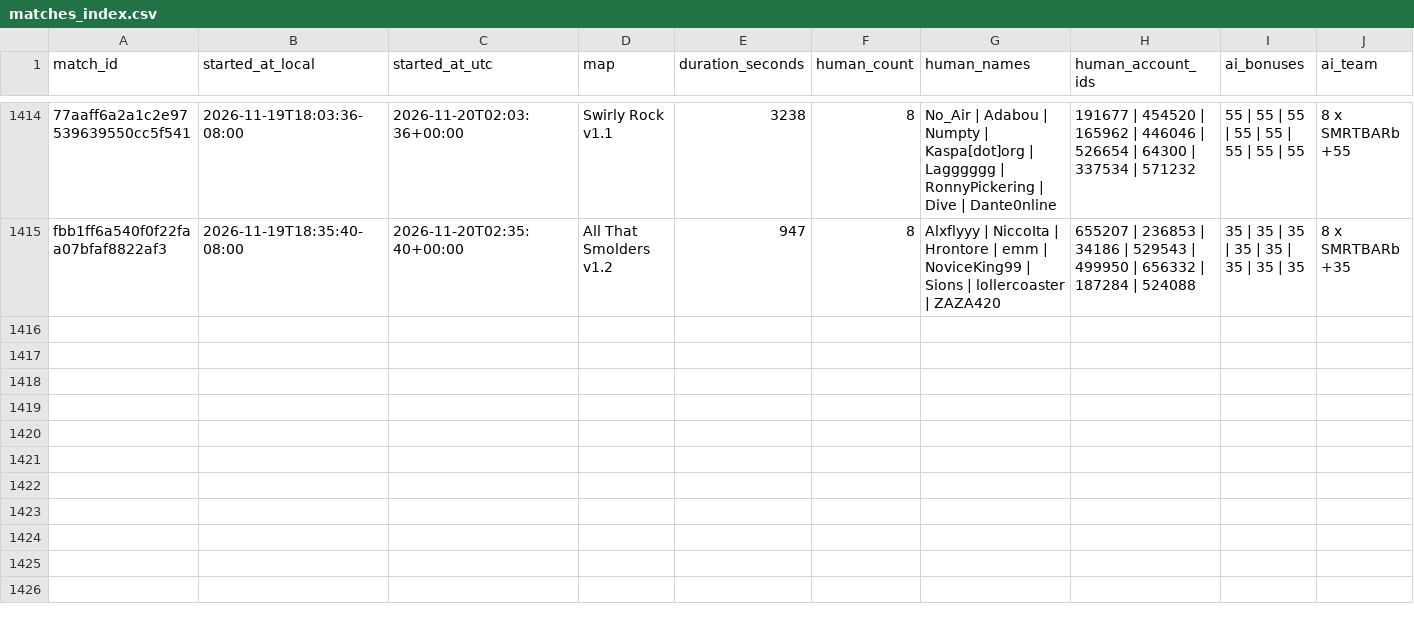
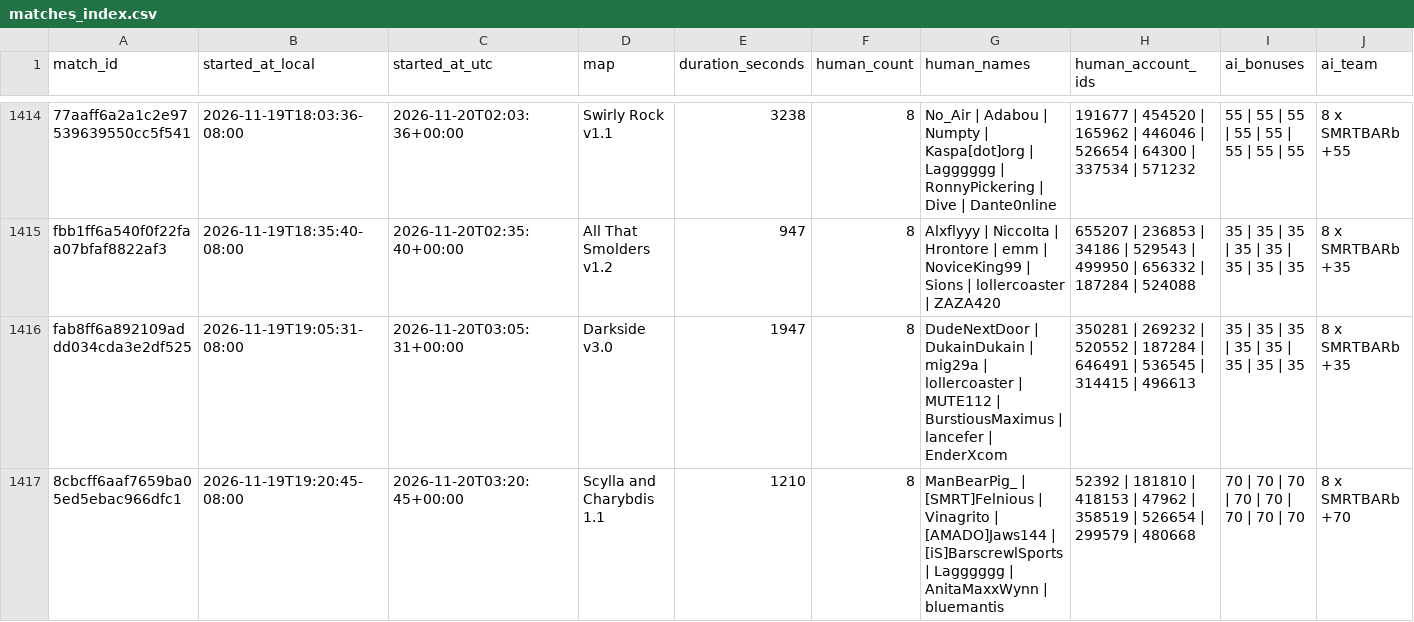
Before and after one commit to Barscrewl/BarbOS, a CSV file: data/matches_index.csv, drawn as a sheet; only a part is shown, gaps mark what is left out; rows hold the shown columns only; the diff names each change by its address in the sheet, - before the commit and + after, or states it on an @@ line.

```diff
--- a/data/matches_index.csv
+++ b/data/matches_index.csv
+row 1416: fab8ff6a892109addd034cda3e2df525 | 2026-11-19T19:05:31-08:00 | 2026-11-20T03:05:31+00:00 | Darkside v3.0 | 1947 | 8 | DudeNextDoor | DukainDukain | mig29a | lollercoaster | MUTE112 | BurstiousMaximus | lancefer | EnderXcom | 350281 | 269232 | 520552 | 187284 | 646491 | 536545 | 314415 | 496613 | 35 | 35 | 35 | 35 | 35 | 35 | 35 | 35 | 8 x SMRTBARb +35
+row 1417: 8cbcff6aaf7659ba05ed5ebac966dfc1 | 2026-11-19T19:20:45-08:00 | 2026-11-20T03:20:45+00:00 | Scylla and Charybdis 1.1 | 1210 | 8 | ManBearPig_ | [SMRT]Felnious | Vinagrito | [AMADO]Jaws144 | [iS]BarscrewlSports | Lagggggg | AnitaMaxxWynn | bluemantis | 52392 | 181810 | 418153 | 47962 | 358519 | 526654 | 299579 | 480668 | 70 | 70 | 70 | 70 | 70 | 70 | 70 | 70 | 8 x SMRTBARb +70
```
Also changed, not shown: public/fixed_seed/ratings.csv, public/fixed_seed/ratings_by_leaderboard_rating.csv, 15 other files.
